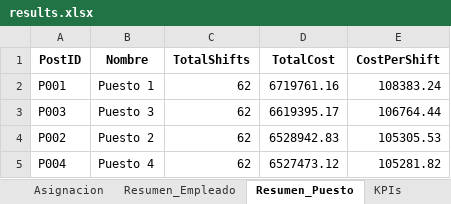
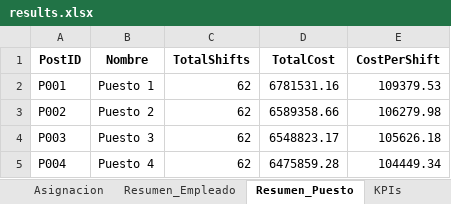
Before and after one commit to davidcamilo0710/shift_planner, an Excel workbook: output/results.xlsx, sheet Resumen_Puesto, drawn as a sheet; values as stored, in another font and other column widths than the file's, no borders; removed rows and columns are numbered as before the commit, all else as after; the diff names each change by its address in the sheet, - before the commit and + after, or states it on an @@ line.

```diff
--- a/output/results.xlsx (sheet Resumen_Puesto)
+++ b/output/results.xlsx (sheet Resumen_Puesto)
-D2 (TotalCost): 6719761.16
+D2 (TotalCost): 6781531.16
-E2 (CostPerShift): 108383.24
+E2 (CostPerShift): 109379.53
-row 3: P003 | Puesto 3 | 62 | 6619395.17 | 106764.44
-D3 (TotalCost): 6528942.83
+D3 (TotalCost): 6589358.66
-E3 (CostPerShift): 105305.53
+E3 (CostPerShift): 106279.98
+row 4: P003 | Puesto 3 | 62 | 6548823.17 | 105626.18
-D5 (TotalCost): 6527473.12
+D5 (TotalCost): 6475859.28
-E5 (CostPerShift): 105281.82
+E5 (CostPerShift): 104449.34
```
Also changed, not shown: sheet Asignacion, sheet Resumen_Empleado, sheet Metadata, 2 other files.
